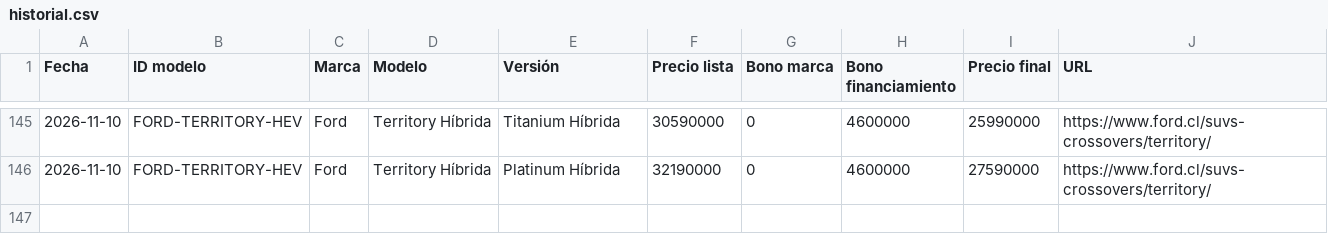
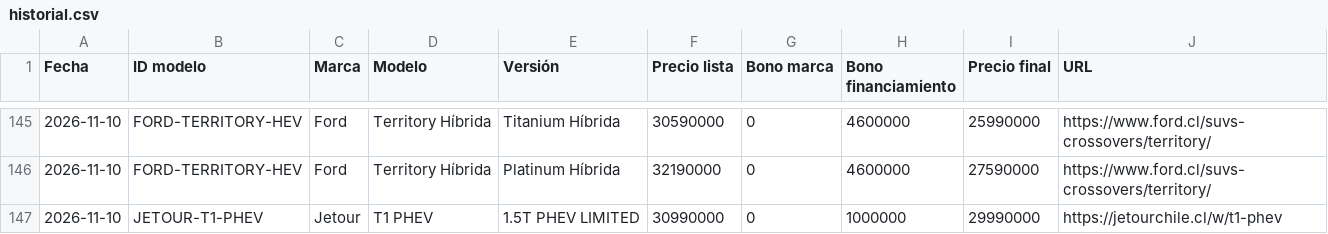
Before and after one commit to lucaskmcrf-source/precios-competencia, a CSV file: historial.csv, drawn as a sheet; only a part is shown, gaps mark what is left out.

```diff
--- a/historial.csv
+++ b/historial.csv
@@ -146 +146,2 @@ Fecha,ID modelo,Marca,Modelo,Versión,Precio lista,Bono marca,Bono financiamient
 2026-11-10,FORD-TERRITORY-HEV,Ford,Territory Híbrida,Platinum Híbrida,32190000,0,4600000,27590000,https://www.ford.cl/suvs-crossovers/territory/
+2026-11-10,JETOUR-T1-PHEV,Jetour,T1 PHEV,1.5T PHEV LIMITED,30990000,0,1000000,29990000,https://jetourchile.cl/w/t1-phev
```
